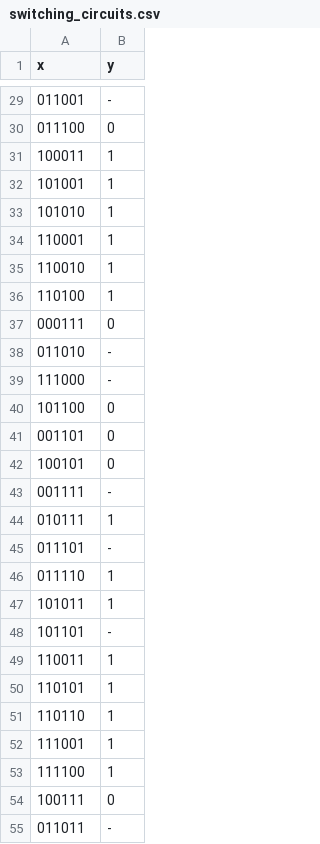
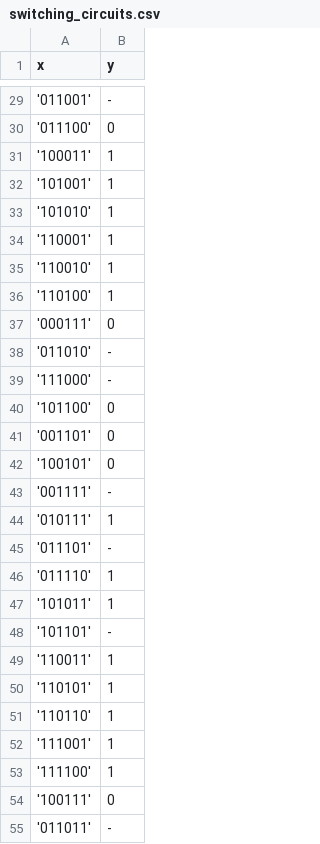
Before and after one commit to jdvelasq/datalabs, a CSV file: datasets/switching_circuits.csv, drawn as a sheet; only a part is shown, gaps mark what is left out; the diff covers the shown part only.

```diff
--- a/datasets/switching_circuits.csv
+++ b/datasets/switching_circuits.csv
@@ -29,27 +29,27 @@ x,y
-011001,-
-011100,0
-100011,1
-101001,1
-101010,1
-110001,1
-110010,1
-110100,1
-000111,0
-011010,-
-111000,-
-101100,0
-001101,0
-100101,0
-001111,-
-010111,1
-011101,-
-011110,1
-101011,1
-101101,-
-110011,1
-110101,1
-110110,1
-111001,1
-111100,1
-100111,0
-011011,-
+'011001',-
+'011100',0
+'100011',1
+'101001',1
+'101010',1
+'110001',1
+'110010',1
+'110100',1
+'000111',0
+'011010',-
+'111000',-
+'101100',0
+'001101',0
+'100101',0
+'001111',-
+'010111',1
+'011101',-
+'011110',1
+'101011',1
+'101101',-
+'110011',1
+'110101',1
+'110110',1
+'111001',1
+'111100',1
+'100111',0
+'011011',-
```
Also changed, not shown: 37 edited cells elsewhere in this file.
